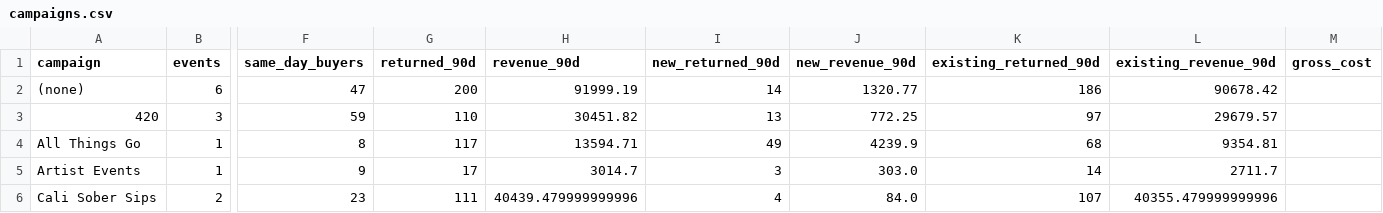
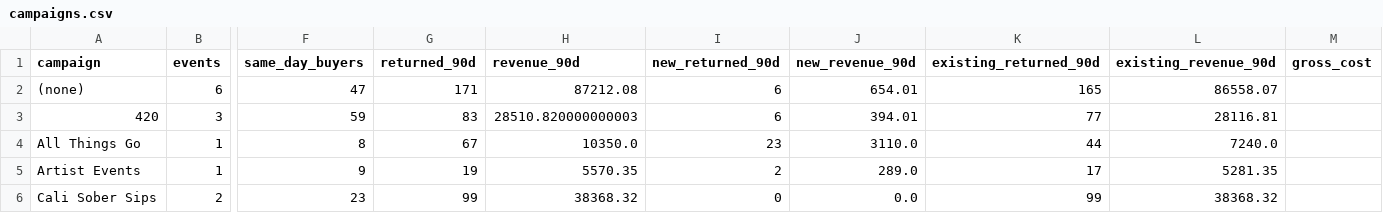
Before and after one commit to kaleogrant-tta/Cerebral, a CSV file: Cerebral/config/audience_snapshot/campaigns.csv, drawn as a sheet; only a part is shown, gaps mark what is left out; the diff covers the shown part only; the diff names each change by its address in the sheet, - before the commit and + after, or states it on an @@ line.

```diff
--- a/Cerebral/config/audience_snapshot/campaigns.csv
+++ b/Cerebral/config/audience_snapshot/campaigns.csv
-G2 (returned_90d): 200
+G2 (returned_90d): 171
-H2 (revenue_90d): 91999.19
+H2 (revenue_90d): 87212.08
-I2 (new_returned_90d): 14
+I2 (new_returned_90d): 6
-J2 (new_revenue_90d): 1320.77
+J2 (new_revenue_90d): 654.01
-K2 (existing_returned_90d): 186
+K2 (existing_returned_90d): 165
-L2 (existing_revenue_90d): 90678.42
+L2 (existing_revenue_90d): 86558.07
-G3 (returned_90d): 110
+G3 (returned_90d): 83
-H3 (revenue_90d): 30451.82
+H3 (revenue_90d): 28510.820000000003
-I3 (new_returned_90d): 13
+I3 (new_returned_90d): 6
-J3 (new_revenue_90d): 772.25
+J3 (new_revenue_90d): 394.01
-K3 (existing_returned_90d): 97
+K3 (existing_returned_90d): 77
-L3 (existing_revenue_90d): 29679.57
+L3 (existing_revenue_90d): 28116.81
-G4 (returned_90d): 117
+G4 (returned_90d): 67
-H4 (revenue_90d): 13594.71
+H4 (revenue_90d): 10350.0
-I4 (new_returned_90d): 49
+I4 (new_returned_90d): 23
-J4 (new_revenue_90d): 4239.9
+J4 (new_revenue_90d): 3110.0
-K4 (existing_returned_90d): 68
+K4 (existing_returned_90d): 44
-L4 (existing_revenue_90d): 9354.81
+L4 (existing_revenue_90d): 7240.0
-G5 (returned_90d): 17
+G5 (returned_90d): 19
-H5 (revenue_90d): 3014.7
+H5 (revenue_90d): 5570.35
-I5 (new_returned_90d): 3
+I5 (new_returned_90d): 2
-J5 (new_revenue_90d): 303.0
+J5 (new_revenue_90d): 289.0
-K5 (existing_returned_90d): 14
+K5 (existing_returned_90d): 17
-L5 (existing_revenue_90d): 2711.7
+L5 (existing_revenue_90d): 5281.35
-G6 (returned_90d): 111
+G6 (returned_90d): 99
-H6 (revenue_90d): 40439.479999999996
+H6 (revenue_90d): 38368.32
-I6 (new_returned_90d): 4
+I6 (new_returned_90d): 0
-J6 (new_revenue_90d): 84.0
+J6 (new_revenue_90d): 0.0
-K6 (existing_returned_90d): 107
+K6 (existing_returned_90d): 99
-L6 (existing_revenue_90d): 40355.479999999996
+L6 (existing_revenue_90d): 38368.32
```
Also changed, not shown: 38 edited cells elsewhere in this file, Cerebral/config/audience_snapshot/cohorts.csv, Cerebral/config/audience_snapshot/meta.csv, 2 other files.
